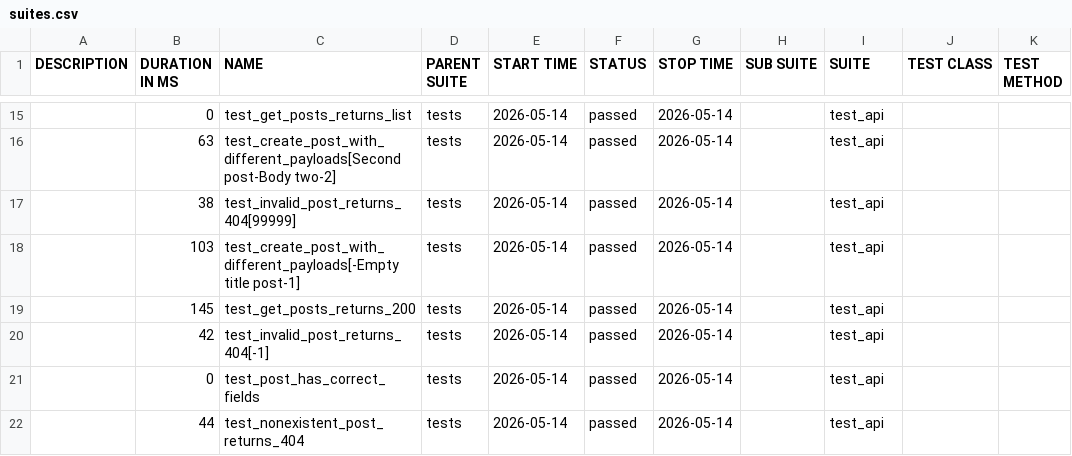
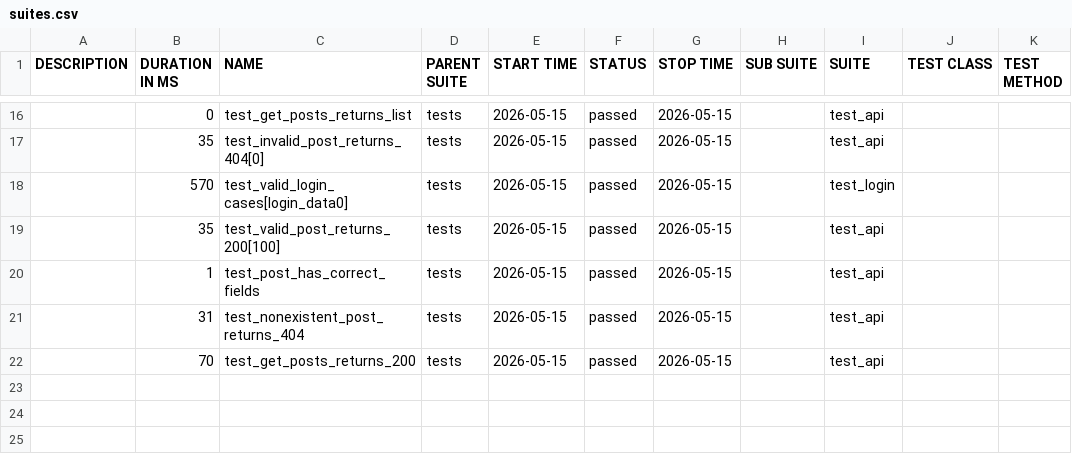
Before and after one commit to radekmeloun/testing_lessons, a CSV file: regression/data/suites.csv, drawn as a sheet; only a part is shown, gaps mark what is left out; the diff covers the shown part only.

```diff
--- a/regression/data/suites.csv
+++ b/regression/data/suites.csv
@@ -15,8 +16,7 @@
-"","0","test_get_posts_returns_list","tests","2026-05-14","passed","2026-05-14","","test_api","",""
-"","63","test_create_post_with_different_payloads[Second post-Body two-2]","tests","2026-05-14","passed","2026-05-14","","test_api","",""
-"","38","test_invalid_post_returns_404[99999]","tests","2026-05-14","passed","2026-05-14","","test_api","",""
-"","103","test_create_post_with_different_payloads[-Empty title post-1]","tests","2026-05-14","passed","2026-05-14","","test_api","",""
-"","145","test_get_posts_returns_200","tests","2026-05-14","passed","2026-05-14","","test_api","",""
-"","42","test_invalid_post_returns_404[-1]","tests","2026-05-14","passed","2026-05-14","","test_api","",""
-"","0","test_post_has_correct_fields","tests","2026-05-14","passed","2026-05-14","","test_api","",""
-"","44","test_nonexistent_post_returns_404","tests","2026-05-14","passed","2026-05-14","","test_api","",""
+"","0","test_get_posts_returns_list","tests","2026-05-15","passed","2026-05-15","","test_api","",""
+"","35","test_invalid_post_returns_404[0]","tests","2026-05-15","passed","2026-05-15","","test_api","",""
+"","570","test_valid_login_cases[login_data0]","tests","2026-05-15","passed","2026-05-15","","test_login","",""
+"","35","test_valid_post_returns_200[100]","tests","2026-05-15","passed","2026-05-15","","test_api","",""
+"","1","test_post_has_correct_fields","tests","2026-05-15","passed","2026-05-15","","test_api","",""
+"","31","test_nonexistent_post_returns_404","tests","2026-05-15","passed","2026-05-15","","test_api","",""
+"","70","test_get_posts_returns_200","tests","2026-05-15","passed","2026-05-15","","test_api","",""
```
Also changed, not shown: 3 added rows, 2 removed rows and 41 edited cells elsewhere in this file, 40 other files.
